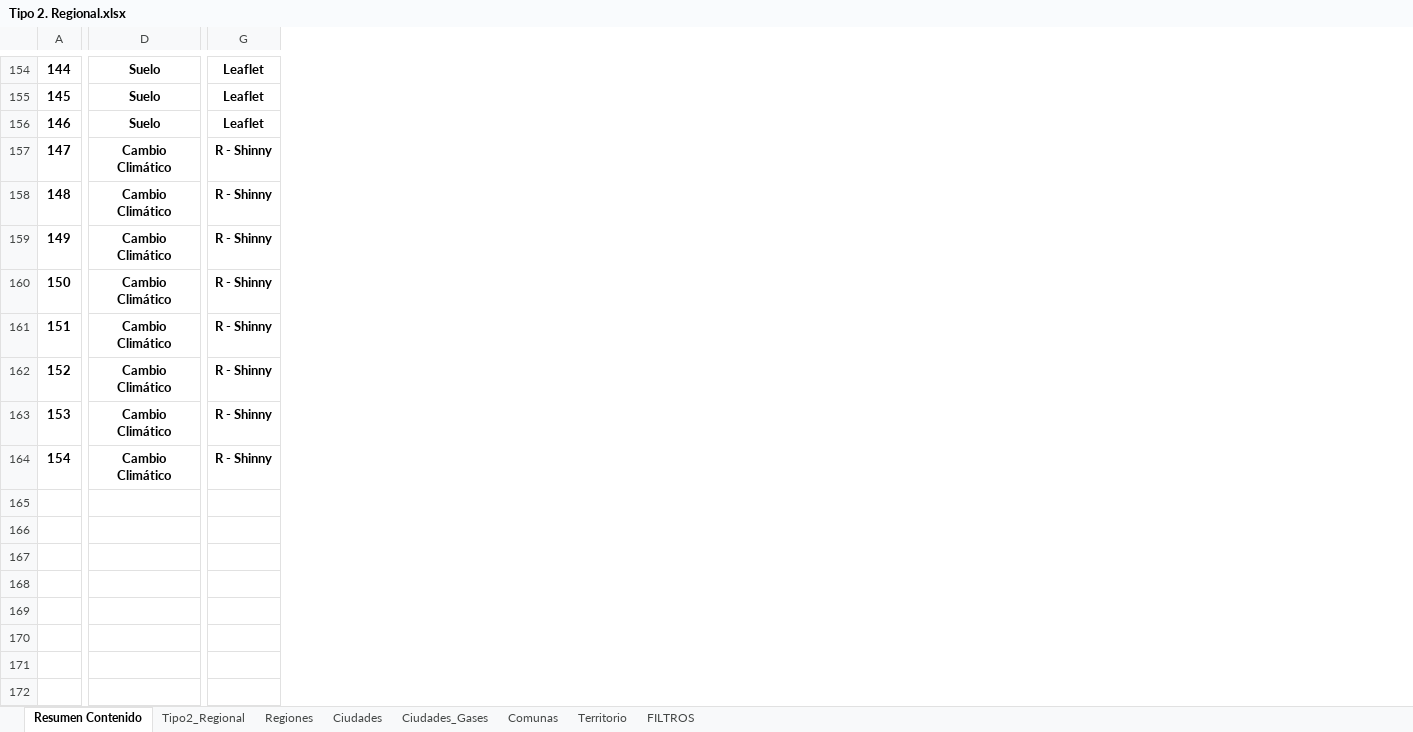
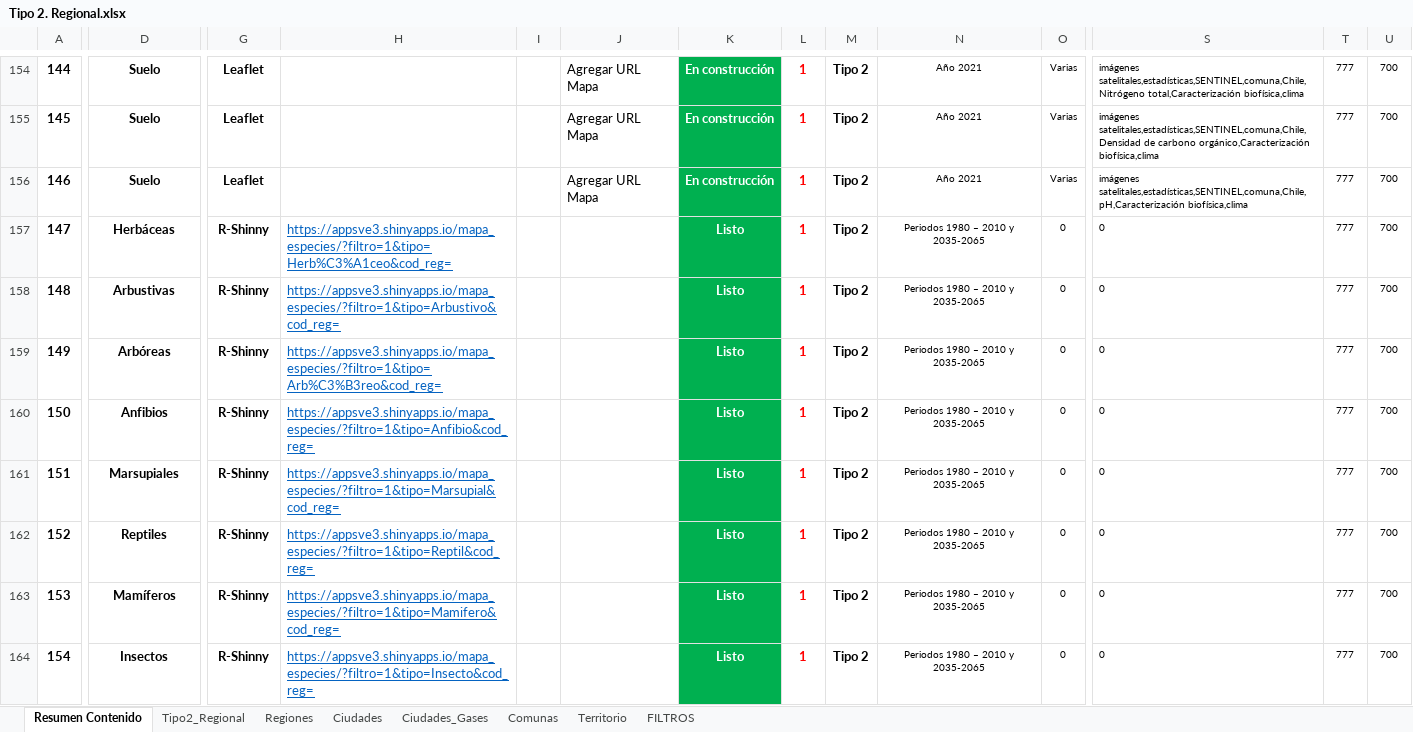
Before and after one commit to Sud-Austral/MONITOREO-DI, an Excel workbook: 000 BASE GENERAL 2022/Tipo 2. Regional.xlsx, sheet Resumen Contenido, drawn as a sheet; only a part is shown, gaps mark what is left out; values as stored, in another font and other column widths than the file's, no borders; charts and pictures and conditional formats and table styles not drawn; the diff covers the shown part only; the diff names each change by its address in the sheet, - before the commit and + after, or states it on an @@ line.

Commit message:
Update Tipo 2. Regional.xlsx

```diff
--- a/000 BASE GENERAL 2022/Tipo 2. Regional.xlsx (sheet Resumen Contenido)
+++ b/000 BASE GENERAL 2022/Tipo 2. Regional.xlsx (sheet Resumen Contenido)
@@ column H unhidden, rows 157-164: https://appsve3.shinyapps.io/mapa_especies/?filtro=1&tipo=Herb%C3%A1ceo&cod_reg= | https://appsve3.shinyapps.io/mapa_especies/?filtro=1&tipo=Arbustivo&cod_reg= | https://appsve3.shinyapps.io/mapa_especies/?filtro=1&tipo=Arb%C3%B3reo&cod_reg= | https://appsve3.shinyapps.io/mapa_especies/?filtro=1&tipo=Anfibio&cod_reg= | https://appsve3.shinyapps.io/mapa_especies/?filtro=1&tipo=Marsupial&cod_reg= | https://appsve3.shinyapps.io/mapa_especies/?filtro=1&tipo=Reptil&cod_reg= | https://appsve3.shinyapps.io/mapa_especies/?filtro=1&tipo=Mamifero&cod_reg= | https://appsve3.shinyapps.io/mapa_especies/?filtro=1&tipo=Insecto&cod_reg= @@
@@ column I unhidden, empty @@
@@ column J unhidden, rows 154-156: all Agregar URL Mapa @@
@@ column K unhidden, rows 154-164: En construcción | En construcción | En construcción | Listo | Listo | Listo | Listo | Listo | Listo | Listo | Listo @@
@@ column L unhidden, rows 154-164: all 1 @@
@@ column M unhidden, rows 154-164: all Tipo 2 @@
@@ column N unhidden, rows 154-164: Año 2021 | Año 2021 | Año 2021 | Periodos 1980 – 2010 y 2035-2065 | Periodos 1980 – 2010 y 2035-2065 | Periodos 1980 – 2010 y 2035-2065 | Periodos 1980 – 2010 y 2035-2065 | Periodos 1980 – 2010 y 2035-2065 | Periodos 1980 – 2010 y 2035-2065 | Periodos 1980 – 2010 y 2035-2065 | Periodos 1980 – 2010 y 2035-2065 @@
@@ column O unhidden, rows 154-164: Varias | Varias | Varias | 0 | 0 | 0 | 0 | 0 | 0 | 0 | 0 @@
@@ column S unhidden, rows 154-164: imágenes satelitales,estadísticas,SENTINEL,comuna,Chile,Nitrógeno total,Caracterización biofísica,clima | imágenes satelitales,estadísticas,SENTINEL,comuna,Chile,Densidad de carbono orgánico,Caracterización biofísica,clima | imágenes satelitales,estadísticas,SENTINEL,comuna,Chile,pH,Caracterización biofísica,clima | 0 | 0 | 0 | 0 | 0 | 0 | 0 | 0 @@
@@ column T unhidden, rows 154-164: all 777 @@
@@ column U unhidden, rows 154-164: all 700 @@
-D157: Cambio Climático
+D157: Herbáceas
-G157:G164: R - Shinny
+G157:G164: R-Shinny
-D158: Cambio Climático
+D158: Arbustivas
-D159: Cambio Climático
+D159: Arbóreas
-D160: Cambio Climático
+D160: Anfibios
-D161: Cambio Climático
+D161: Marsupiales
-D162: Cambio Climático
+D162: Reptiles
-D163: Cambio Climático
+D163: Mamíferos
-D164: Cambio Climático
+D164: Insectos
```
Also changed, not shown: 1 added column and 21 edited cells elsewhere in this sheet, sheet Tipo2_Regional, hidden cells, charts or pictures.
